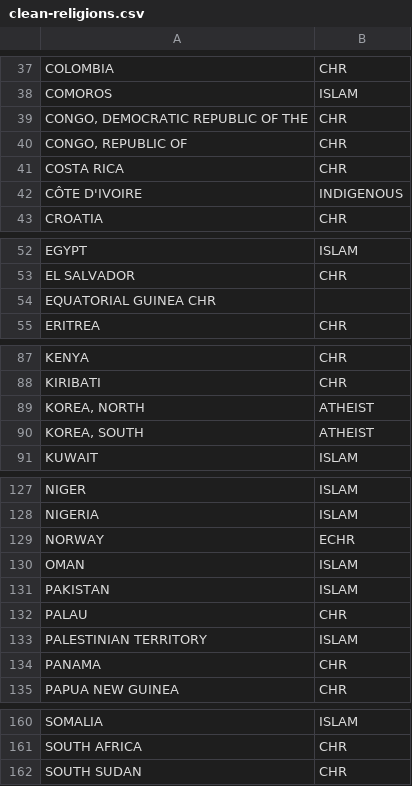
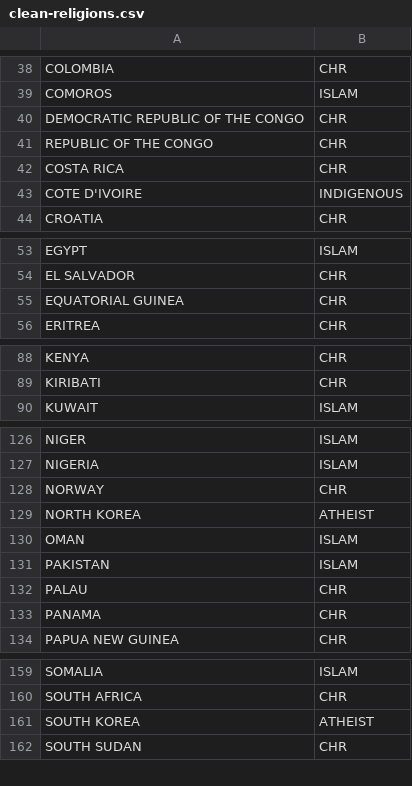
Before and after one commit to bhornung/flags, a CSV file: data/clean-data/clean-religions.csv, drawn as a sheet; only a part is shown, gaps mark what is left out; the diff covers the shown part only.

```diff
--- a/data/clean-data/clean-religions.csv
+++ b/data/clean-data/clean-religions.csv
@@ -38,6 +39,6 @@ COLOMBIA	CHR
 COMOROS	ISLAM
-CONGO, DEMOCRATIC REPUBLIC OF THE	CHR
-CONGO, REPUBLIC OF	CHR
+DEMOCRATIC REPUBLIC OF THE CONGO	CHR
+REPUBLIC OF THE CONGO	CHR
 COSTA RICA	CHR
-CÔTE D'IVOIRE	INDIGENOUS
+COTE D'IVOIRE	INDIGENOUS
 CROATIA	CHR
@@ -53,3 +54,3 @@ EGYPT	ISLAM
 EL SALVADOR	CHR
-EQUATORIAL GUINEA CHR	
+EQUATORIAL GUINEA	CHR
 ERITREA	CHR
@@ -88,4 +89,2 @@ KENYA	CHR
 KIRIBATI	CHR
-KOREA, NORTH	ATHEIST
-KOREA, SOUTH	ATHEIST
 KUWAIT	ISLAM
@@ -128,3 +127,4 @@ NIGER	ISLAM
 NIGERIA	ISLAM
-NORWAY	ECHR
+NORWAY	CHR
+NORTH KOREA	ATHEIST
 OMAN	ISLAM
@@ -132,3 +132,2 @@ PAKISTAN	ISLAM
 PALAU	CHR
-PALESTINIAN TERRITORY	ISLAM
 PANAMA	CHR
@@ -161,2 +160,3 @@ SOMALIA	ISLAM
 SOUTH AFRICA	CHR
+SOUTH KOREA	ATHEIST
 SOUTH SUDAN	CHR
```
Also changed, not shown: 1 added row and 1 edited cell elsewhere in this file, data/clean-data/clean-country-codes.csv, data/clean-data/clean-independence.csv, 11 other files.
